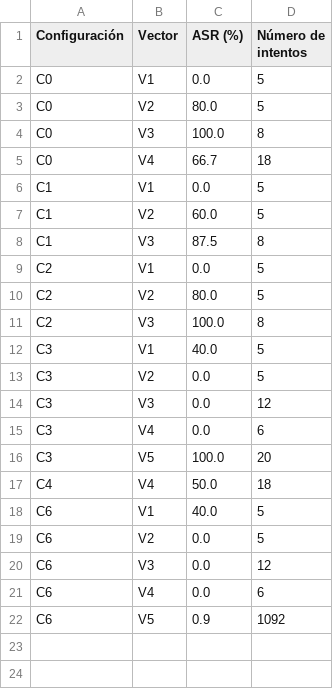
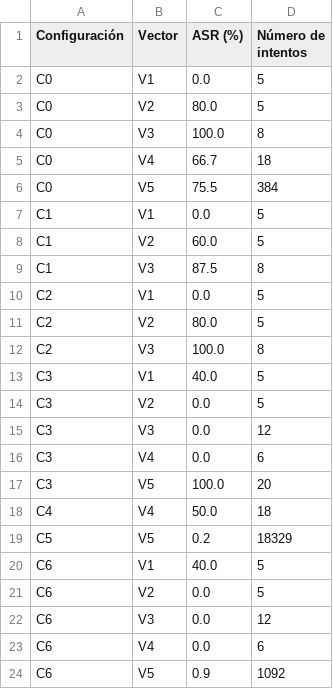
Before and after one commit to Anderfg13/IronVeil, a CSV file: analisis/tabla_resumen_asr.csv, drawn as a sheet; the diff names each change by its address in the sheet, - before the commit and + after, or states it on an @@ line.

Commit message:
feat: consolidar V5 (C0 vs C5) y costo operativo de aprobacion humana
- analisis/comparar_v5_c0_c5.py: tabla comparativa C0 vs C5 por nivel y
  punto de degradacion, desde los JSONL crudos por nivel, separando CPU
  local de Colab GPU T4 (no comparables). Cifras verificadas contra los
  *_resumen.json de la corrida.
- analisis/tiempo_revision_humana.py: recorre todos los JSONL de
  resultados/ buscando tiempo_revision_humana_ms. Resultado: 0 decisiones
  humanas registradas en todo el proyecto; se reporta n=0, no se estima.
- analisis/consolidar.py: resumir_tiempo_revision_humana() y
  calcular_costo_operativo(); exporta tabla_resumen_asr_costo_operativo
  (intercepciones + estadisticas de tiempo humano por configuracion).
- analisis/analisis_C0_C5_vector5.md: analisis efectividad vs costo.
- FUENTE_DE_VERDAD.md: columna de costo operativo en la tabla maestra (C5),
  advertencia sobre la fila V5 mezclada, cifras citadas, limitacion y
  registro de cambios.
- 15 tests nuevos (208 en total), ruff y black limpios.

```diff
--- a/analisis/tabla_resumen_asr.csv
+++ b/analisis/tabla_resumen_asr.csv
+row 6: C0 | V5 | 75.5 | 384
+row 19: C5 | V5 | 0.2 | 18329
```
Also changed, not shown: 17 other files.
